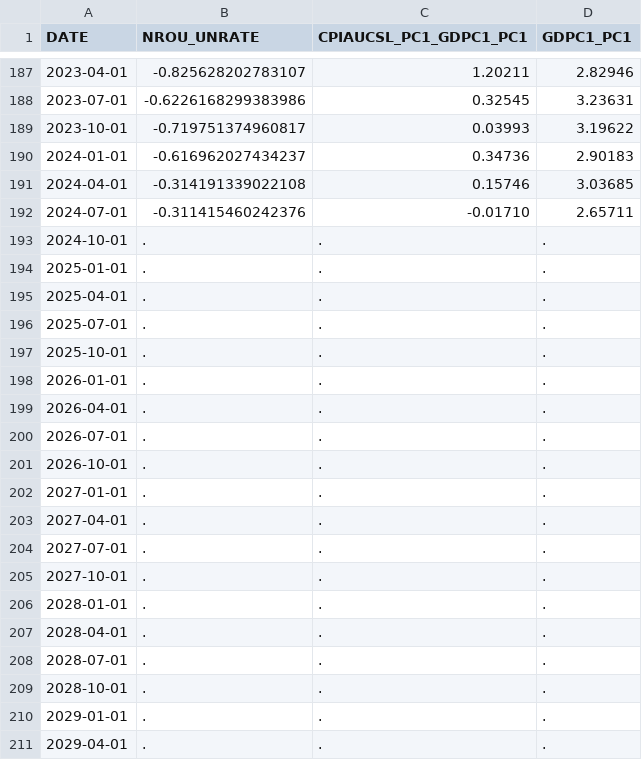
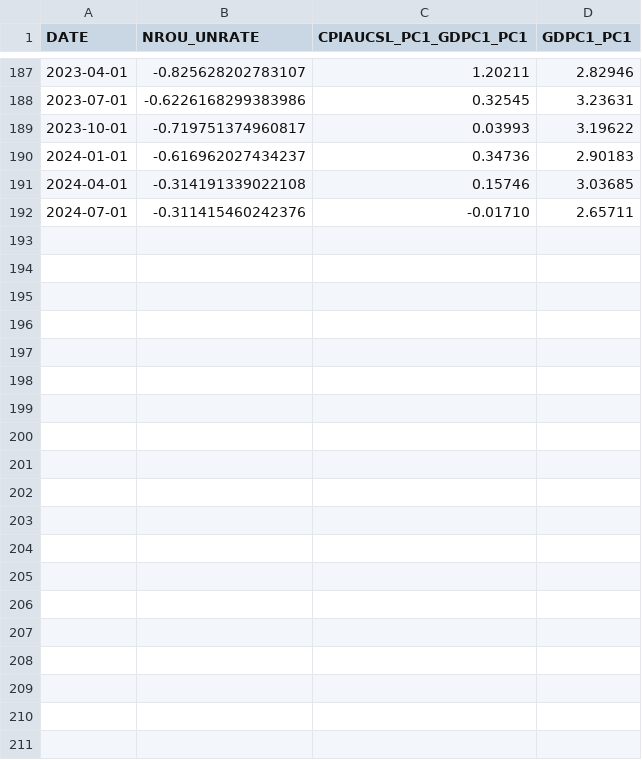
Before and after one commit to oowuyueco/pub, a CSV file: us/UnPlusNoncyclical季-CpiPlusRealGdp季-RealGdp季.csv, drawn as a sheet; only a part is shown, gaps mark what is left out; the diff covers the shown part only; the diff names each change by its address in the sheet, - before the commit and + after, or states it on an @@ line.

```diff
--- a/us/UnPlusNoncyclical季-CpiPlusRealGdp季-RealGdp季.csv
+++ b/us/UnPlusNoncyclical季-CpiPlusRealGdp季-RealGdp季.csv
-row 193: 2024-10-01 | . | . | .
-row 194: 2025-01-01 | . | . | .
-row 195: 2025-04-01 | . | . | .
-row 196: 2025-07-01 | . | . | .
-row 197: 2025-10-01 | . | . | .
-row 198: 2026-01-01 | . | . | .
-row 199: 2026-04-01 | . | . | .
-row 200: 2026-07-01 | . | . | .
-row 201: 2026-10-01 | . | . | .
-row 202: 2027-01-01 | . | . | .
-row 203: 2027-04-01 | . | . | .
-row 204: 2027-07-01 | . | . | .
-row 205: 2027-10-01 | . | . | .
-row 206: 2028-01-01 | . | . | .
-row 207: 2028-04-01 | . | . | .
-row 208: 2028-07-01 | . | . | .
-row 209: 2028-10-01 | . | . | .
-row 210: 2029-01-01 | . | . | .
-row 211: 2029-04-01 | . | . | .
```
Also changed, not shown: 22 removed rows elsewhere in this file, us/NASDAQ-NASDAQYoY-Vix.csv, 15 other files.
